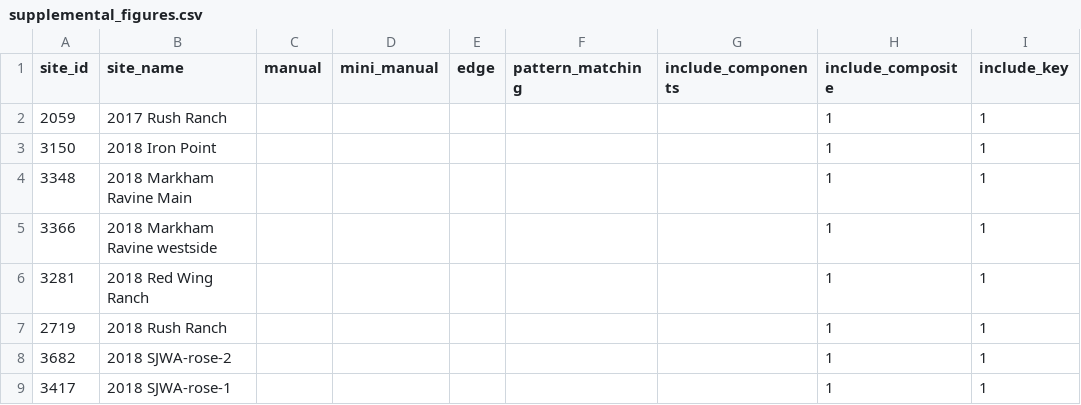
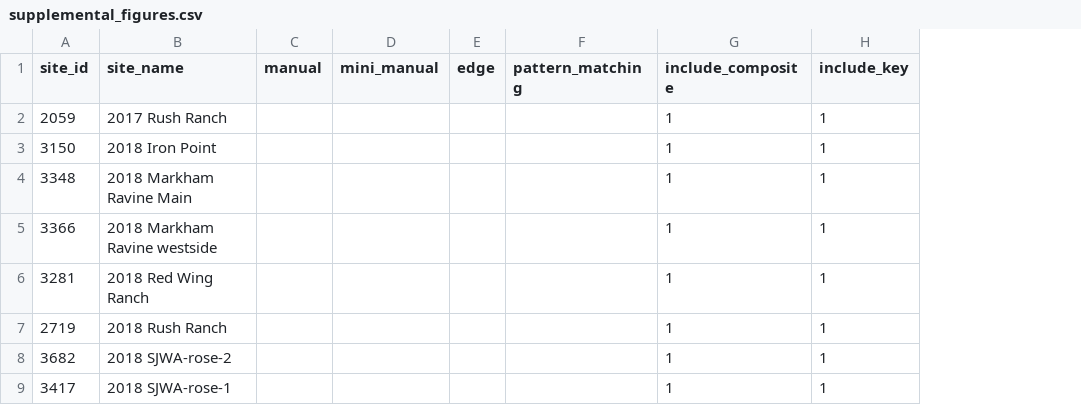
Before and after one commit to mikescha/TRBL-Paper-2026-1-Code, a CSV file: config/supplemental_figures.csv, drawn as a sheet; only a part is shown; the diff names each change by its address in the sheet, - before the commit and + after, or states it on an @@ line.

```diff
--- a/config/supplemental_figures.csv
+++ b/config/supplemental_figures.csv
-column G (include_components), empty
```
Also changed, not shown: 20 other files.
